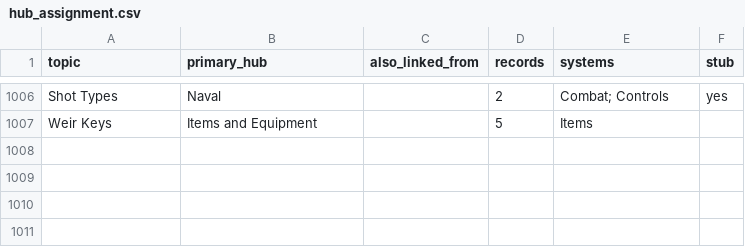
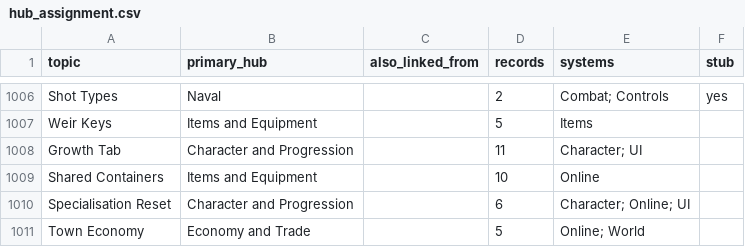
Before and after one commit to EquilixDoom/UDFOP-but-Mine, a CSV file: data/hub_assignment.csv, drawn as a sheet; only a part is shown, gaps mark what is left out.

```diff
--- a/data/hub_assignment.csv
+++ b/data/hub_assignment.csv
@@ -1007 +1007,5 @@ Shot Types,Naval,,2,Combat; Controls,yes
 Weir Keys,Items and Equipment,,5,Items,
+Growth Tab,Character and Progression,,11,Character; UI,
+Shared Containers,Items and Equipment,,10,Online,
+Specialisation Reset,Character and Progression,,6,Character; Online; UI,
+Town Economy,Economy and Trade,,5,Online; World,
```
Also changed, not shown: 6 other files.
